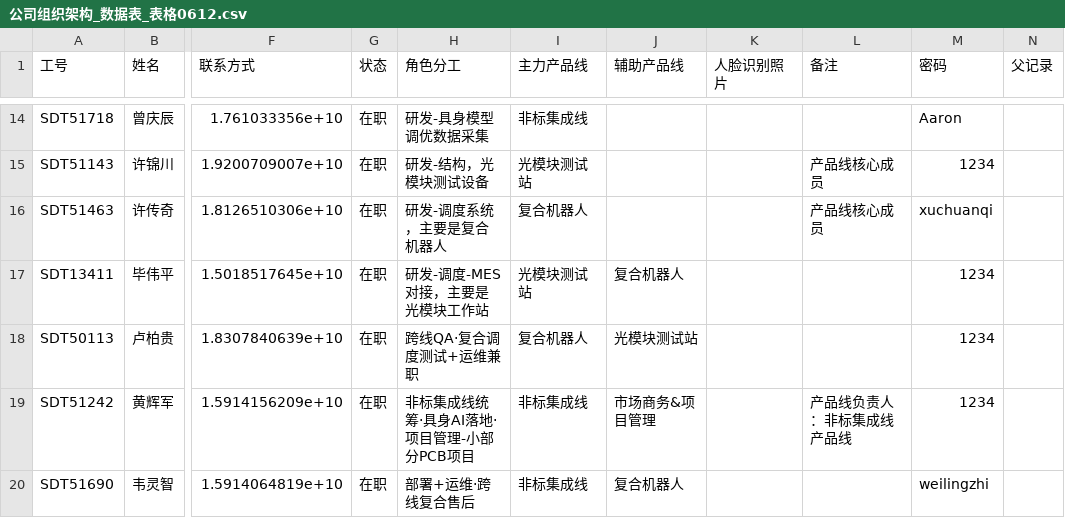
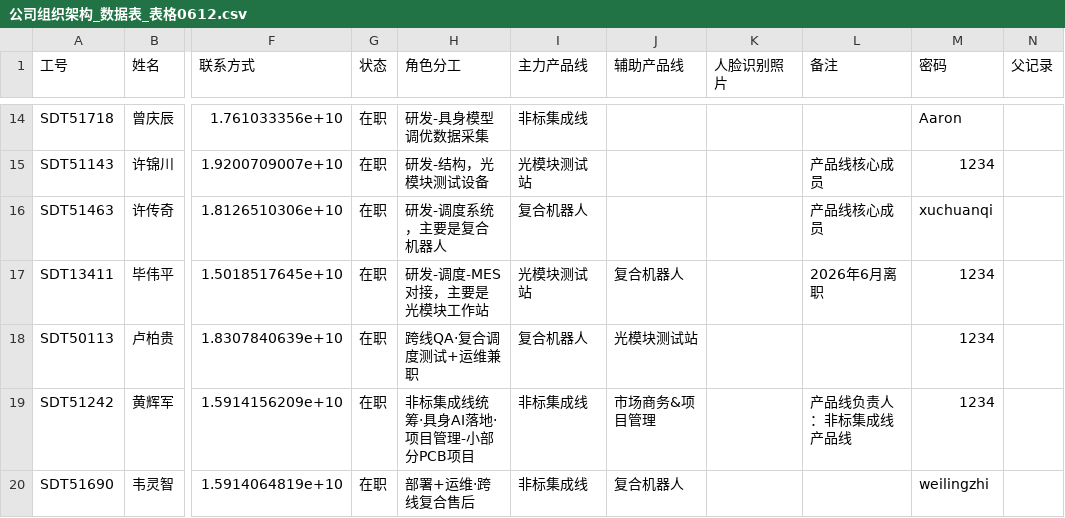
Before and after one commit to Jerryzhao0313/org-division-report, a CSV file: 公司组织架构_数据表_表格0612.csv, drawn as a sheet; only a part is shown, gaps mark what is left out; the diff names each change by its address in the sheet, - before the commit and + after, or states it on an @@ line.

```diff
--- a/公司组织架构_数据表_表格0612.csv
+++ b/公司组织架构_数据表_表格0612.csv
-L17 (备注): (empty)
+L17 (备注): 2026年6月离职
```
Also changed, not shown: 公司组织架构_数据表_表格.csv, 3 other files.
